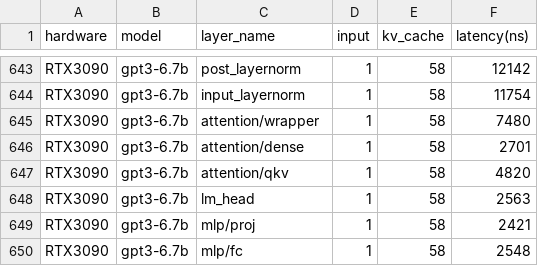
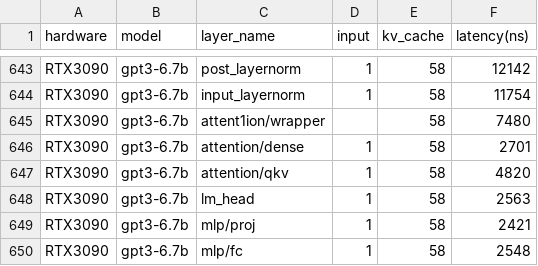
Before and after one commit to v3nividiv1ci/MoEServingSim, a CSV file: perf_model/RTX3090.csv, drawn as a sheet; only a part is shown, gaps mark what is left out.

```diff
--- a/perf_model/RTX3090.csv
+++ b/perf_model/RTX3090.csv
@@ -644,3 +644,3 @@ RTX3090,gpt3-6.7b,post_layernorm,1,58,12142
 RTX3090,gpt3-6.7b,input_layernorm,1,58,11754
-RTX3090,gpt3-6.7b,attention/wrapper,1,58,7480
+RTX3090,gpt3-6.7b,attent1ion/wrapper,,58,7480
 RTX3090,gpt3-6.7b,attention/dense,1,58,2701
```
Also changed, not shown: 10 other files.
